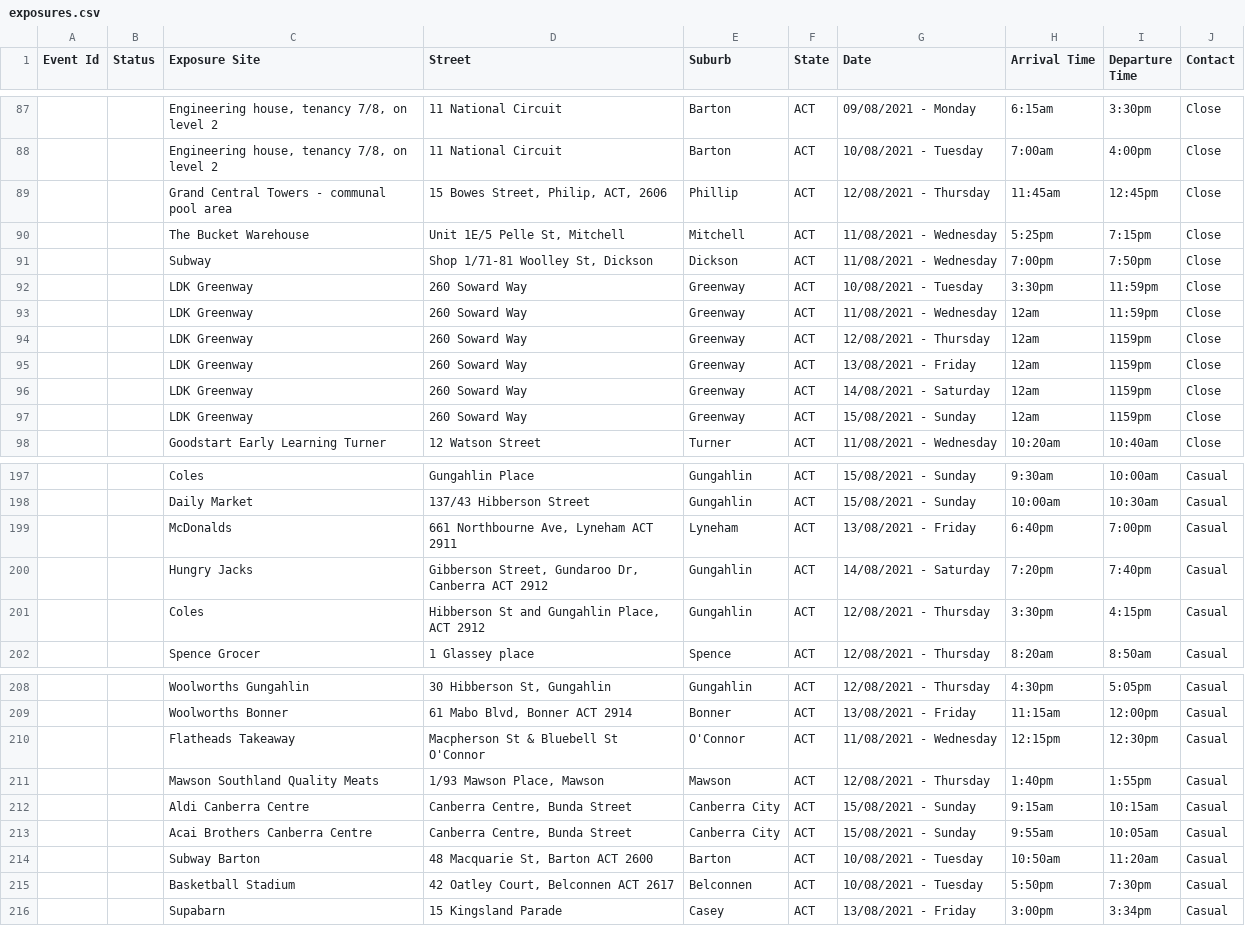
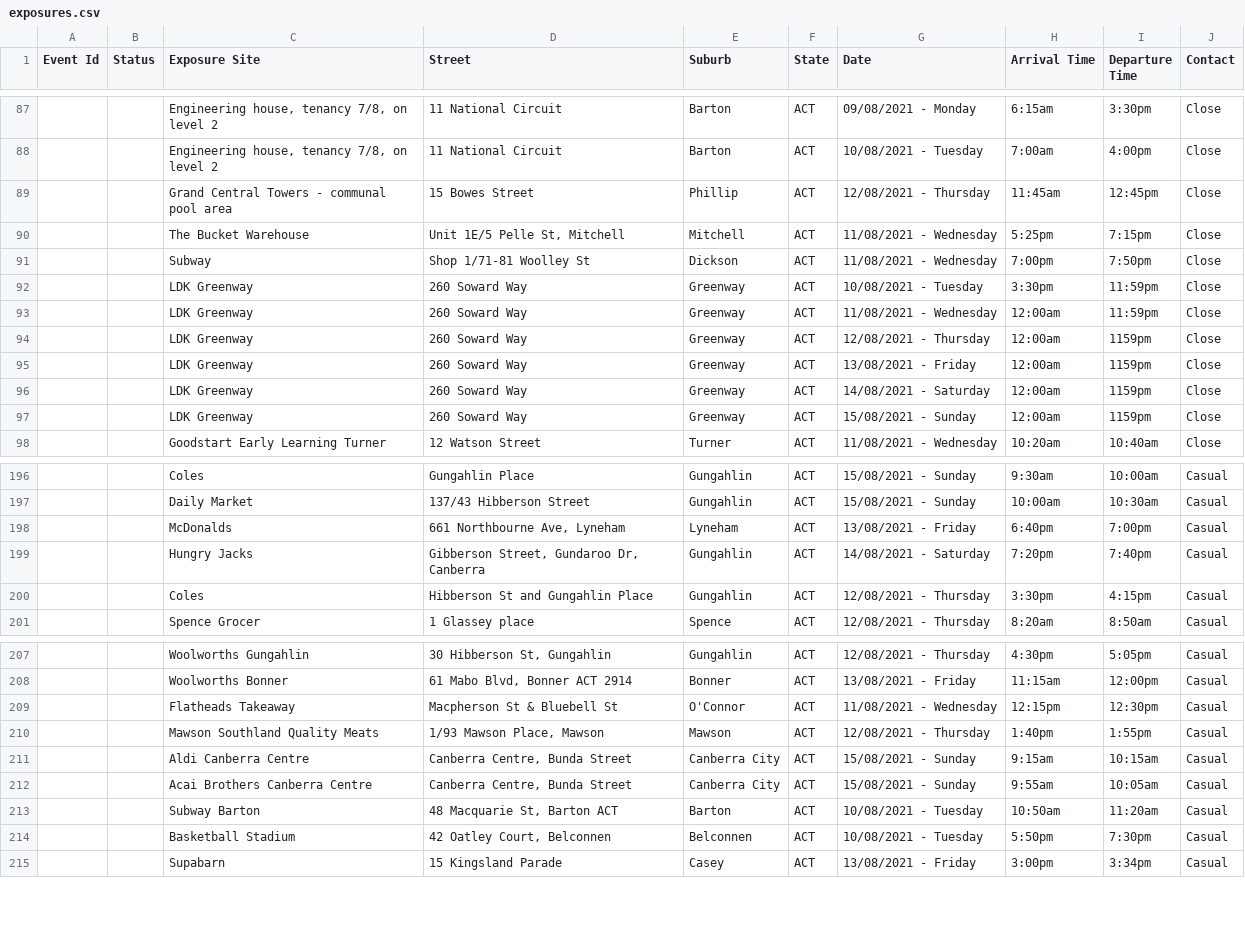
Before and after one commit to kwauchope/act-covid-rss, a CSV file: exposures.csv, drawn as a sheet; only a part is shown, gaps mark what is left out; the diff covers the shown part only.

```diff
--- a/exposures.csv
+++ b/exposures.csv
@@ -88,11 +88,11 @@
 ,,"Engineering house, tenancy 7/8, on level 2",11 National Circuit,Barton,ACT,10/08/2021 - Tuesday,7:00am,4:00pm,Close
-,,Grand Central Towers - communal pool area,"15 Bowes Street, Philip, ACT, 2606",Phillip,ACT,12/08/2021 - Thursday,11:45am,12:45pm,Close
+,,Grand Central Towers - communal pool area,15 Bowes Street,Phillip,ACT,12/08/2021 - Thursday,11:45am,12:45pm,Close
 ,,The Bucket Warehouse,"Unit 1E/5 Pelle St, Mitchell",Mitchell,ACT,11/08/2021 - Wednesday,5:25pm,7:15pm,Close
-,,Subway,"Shop 1/71-81 Woolley St, Dickson",Dickson,ACT,11/08/2021 - Wednesday,7:00pm,7:50pm,Close
+,,Subway,Shop 1/71-81 Woolley St,Dickson,ACT,11/08/2021 - Wednesday,7:00pm,7:50pm,Close
 ,,LDK Greenway ,260 Soward Way,Greenway,ACT,10/08/2021 - Tuesday,3:30pm,11:59pm,Close
-,,LDK Greenway ,260 Soward Way,Greenway,ACT,11/08/2021 - Wednesday,12am,11:59pm,Close
-,,LDK Greenway ,260 Soward Way,Greenway,ACT,12/08/2021 - Thursday,12am,1159pm,Close
-,,LDK Greenway ,260 Soward Way,Greenway,ACT,13/08/2021 - Friday,12am,1159pm,Close
-,,LDK Greenway ,260 Soward Way,Greenway,ACT,14/08/2021 - Saturday,12am,1159pm,Close
-,,LDK Greenway ,260 Soward Way,Greenway,ACT,15/08/2021 - Sunday,12am,1159pm,Close
+,,LDK Greenway ,260 Soward Way,Greenway,ACT,11/08/2021 - Wednesday,12:00am,11:59pm,Close
+,,LDK Greenway ,260 Soward Way,Greenway,ACT,12/08/2021 - Thursday,12:00am,1159pm,Close
+,,LDK Greenway ,260 Soward Way,Greenway,ACT,13/08/2021 - Friday,12:00am,1159pm,Close
+,,LDK Greenway ,260 Soward Way,Greenway,ACT,14/08/2021 - Saturday,12:00am,1159pm,Close
+,,LDK Greenway ,260 Soward Way,Greenway,ACT,15/08/2021 - Sunday,12:00am,1159pm,Close
 ,,Goodstart Early Learning Turner,12 Watson Street ,Turner,ACT,11/08/2021 - Wednesday,10:20am,10:40am,Close
@@ -198,5 +197,5 @@
 ,,Daily Market,137/43 Hibberson Street,Gungahlin,ACT,15/08/2021 - Sunday,10:00am,10:30am,Casual
-,,McDonalds,"661 Northbourne Ave, Lyneham ACT 2911",Lyneham,ACT,13/08/2021 - Friday,6:40pm,7:00pm,Casual
-,,Hungry Jacks,"Gibberson Street, Gundaroo Dr, Canberra ACT 2912",Gungahlin,ACT,14/08/2021 - Saturday,7:20pm,7:40pm,Casual
-,,Coles,"Hibberson St and Gungahlin Place, ACT 2912",Gungahlin,ACT,12/08/2021 - Thursday,3:30pm,4:15pm,Casual
+,,McDonalds,"661 Northbourne Ave, Lyneham ",Lyneham,ACT,13/08/2021 - Friday,6:40pm,7:00pm,Casual
+,,Hungry Jacks,"Gibberson Street, Gundaroo Dr, Canberra ",Gungahlin,ACT,14/08/2021 - Saturday,7:20pm,7:40pm,Casual
+,,Coles,Hibberson St and Gungahlin Place,Gungahlin,ACT,12/08/2021 - Thursday,3:30pm,4:15pm,Casual
 ,,Spence Grocer,1 Glassey place,Spence,ACT,12/08/2021 - Thursday,8:20am,8:50am,Casual
@@ -209,3 +208,3 @@
 ,,Woolworths Bonner,"61 Mabo Blvd, Bonner ACT 2914",Bonner,ACT,13/08/2021 - Friday,11:15am,12:00pm,Casual
-,,Flatheads Takeaway,Macpherson St & Bluebell St O'Connor,O'Connor,ACT,11/08/2021 - Wednesday,12:15pm,12:30pm,Casual
+,,Flatheads Takeaway,Macpherson St & Bluebell St,O'Connor,ACT,11/08/2021 - Wednesday,12:15pm,12:30pm,Casual
 ,,Mawson Southland Quality Meats,"1/93 Mawson Place, Mawson",Mawson,ACT,12/08/2021 - Thursday,1:40pm,1:55pm,Casual
@@ -213,4 +212,4 @@
 ,,Acai Brothers Canberra Centre,"Canberra Centre, Bunda Street",Canberra City,ACT,15/08/2021 - Sunday,9:55am,10:05am,Casual
-,,Subway Barton,"48 Macquarie St, Barton ACT 2600",Barton,ACT,10/08/2021 - Tuesday,10:50am,11:20am,Casual
-,,Basketball Stadium,"42 Oatley Court, Belconnen ACT 2617",Belconnen,ACT,10/08/2021 - Tuesday,5:50pm,7:30pm,Casual
+,,Subway Barton,"48 Macquarie St, Barton ACT ",Barton,ACT,10/08/2021 - Tuesday,10:50am,11:20am,Casual
+,,Basketball Stadium,"42 Oatley Court, Belconnen ",Belconnen,ACT,10/08/2021 - Tuesday,5:50pm,7:30pm,Casual
 ,,Supabarn,15 Kingsland Parade,Casey,ACT,13/08/2021 - Friday,3:00pm,3:34pm,Casual
```
Also changed, not shown: 2 added rows, 4 removed rows and 18 edited cells elsewhere in this file, 1 other file.
